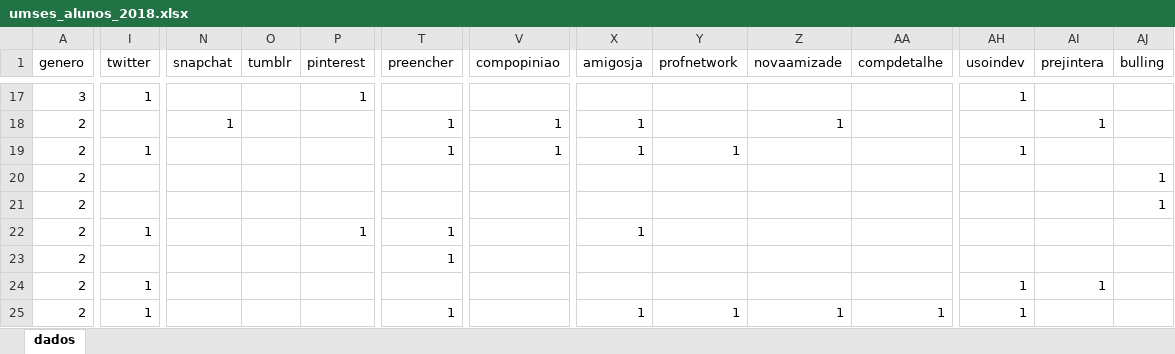
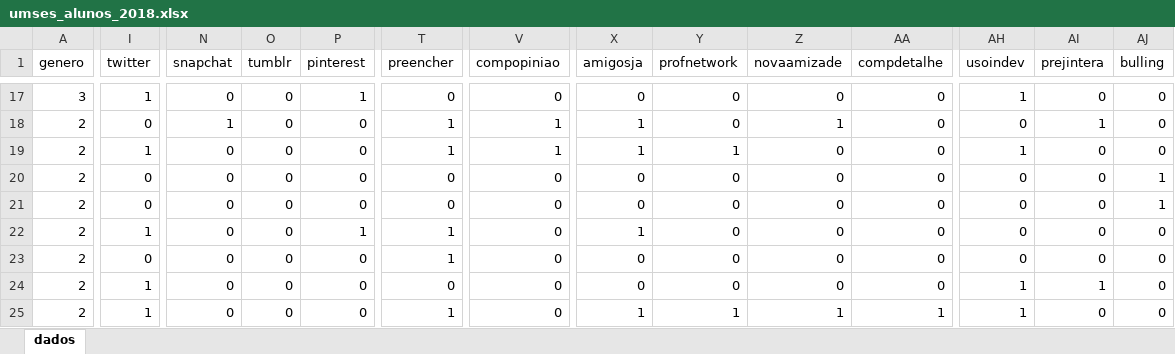
Before and after one commit to LInDa-ProPesq/Grupo-2, an Excel workbook: dados/umses_alunos_2018.xlsx, sheet dados, drawn as a sheet; only a part is shown, gaps mark what is left out; values as stored, in another font and other column widths than the file's, no borders; the diff covers the shown part only; the diff names each change by its address in the sheet, - before the commit and + after, or states it on an @@ line.

```diff
--- a/dados/umses_alunos_2018.xlsx (sheet dados)
+++ b/dados/umses_alunos_2018.xlsx (sheet dados)
-N17 (snapchat): (empty)
+N17 (snapchat): 0
-O17:O25 (tumblr): (empty)
+O17:O25 (tumblr): 0
-T17 (preencher): (empty)
+T17 (preencher): 0
-V17 (compopiniao): (empty)
+V17 (compopiniao): 0
-X17 (amigosja): (empty)
+X17 (amigosja): 0
-Y17:Y18 (profnetwork): (empty)
+Y17:Y18 (profnetwork): 0
-Z17 (novaamizade): (empty)
+Z17 (novaamizade): 0
-AA17:AA24 (compdetalhe): (empty)
+AA17:AA24 (compdetalhe): 0
-AI17 (prejintera): (empty)
+AI17 (prejintera): 0
-AJ17:AJ19 (bulling): (empty)
+AJ17:AJ19 (bulling): 0
-I18 (twitter): (empty)
+I18 (twitter): 0
-P18:P21 (pinterest): (empty)
+P18:P21 (pinterest): 0
-AH18 (usoindev): (empty)
+AH18 (usoindev): 0
-N19:N25 (snapchat): (empty)
+N19:N25 (snapchat): 0
-Z19:Z24 (novaamizade): (empty)
+Z19:Z24 (novaamizade): 0
-AI19:AI23 (prejintera): (empty)
+AI19:AI23 (prejintera): 0
-I20:I21 (twitter): (empty)
+I20:I21 (twitter): 0
-T20:T21 (preencher): (empty)
+T20:T21 (preencher): 0
-V20:V25 (compopiniao): (empty)
+V20:V25 (compopiniao): 0
-X20:X21 (amigosja): (empty)
+X20:X21 (amigosja): 0
-Y20:Y24 (profnetwork): (empty)
+Y20:Y24 (profnetwork): 0
-AH20:AH23 (usoindev): (empty)
+AH20:AH23 (usoindev): 0
-AJ22:AJ25 (bulling): (empty)
+AJ22:AJ25 (bulling): 0
-I23 (twitter): (empty)
+I23 (twitter): 0
-P23:P25 (pinterest): (empty)
+P23:P25 (pinterest): 0
-X23:X24 (amigosja): (empty)
+X23:X24 (amigosja): 0
-T24 (preencher): (empty)
+T24 (preencher): 0
-AI25 (prejintera): (empty)
+AI25 (prejintera): 0
```
Also changed, not shown: 673 edited cells elsewhere in this sheet, 41 other files.
